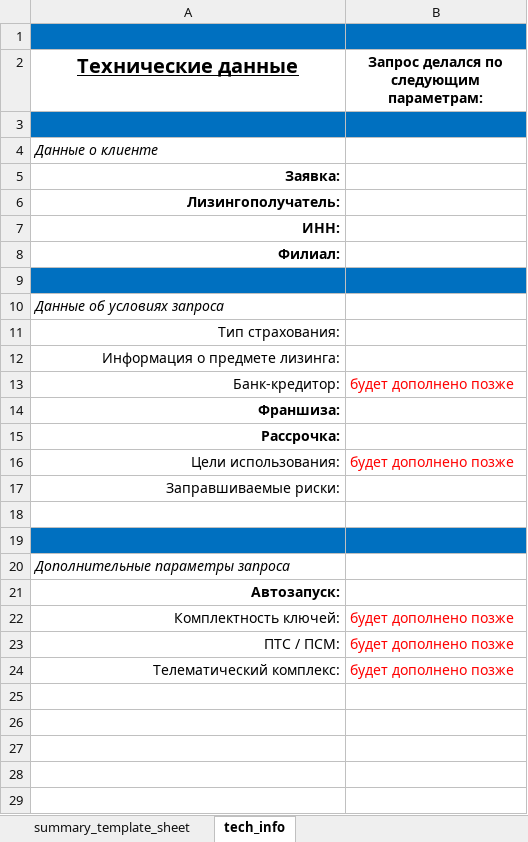
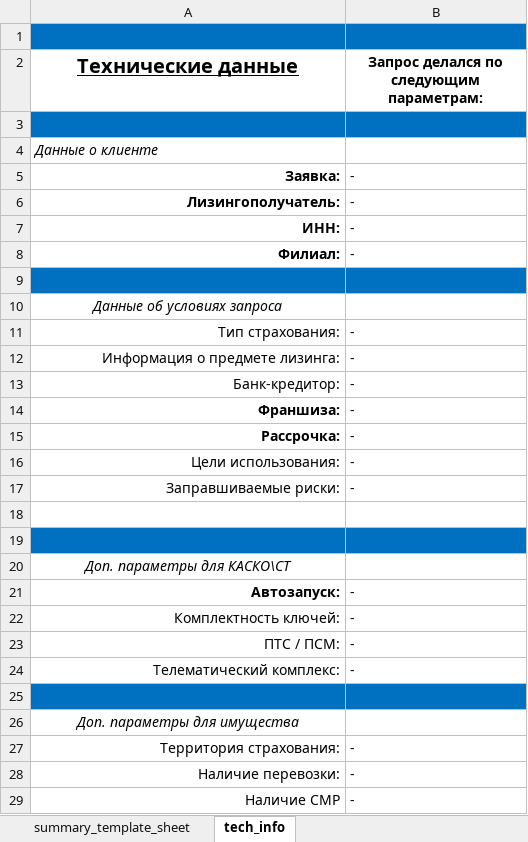
Before and after one commit to grigra27/flow_insur_requests, an Excel workbook: templates/summary_template.xlsx, sheet tech_info, drawn as a sheet; values as stored, in another font and other column widths than the file's, no borders; the diff names each change by its address in the sheet, - before the commit and + after, or states it on an @@ line.

```diff
--- a/templates/summary_template.xlsx (sheet tech_info)
+++ b/templates/summary_template.xlsx (sheet tech_info)
-B5:B8: (empty)
+B5:B8: -
-A10 alignment: left
+A10 alignment: center
-B11:B12: (empty)
+B11:B12: -
-B13: будет дополнено позже
+B13: -
-B13 text colour: #FF0000
+B13 text colour: black
-B14:B15: (empty)
+B14:B15: -
-B16: будет дополнено позже
+B16: -
-B16 text colour: #FF0000
+B16 text colour: black
-B17: (empty)
+B17: -
-A20 (Технические данные): Дополнительные параметры запроса
+A20 (Технические данные): Доп. параметры для КАСКО\СТ
-A20 alignment: left
+A20 alignment: center
-B21: (empty)
+B21: -
-B22:B24: будет дополнено позже
+B22:B24: -
-B22:B24 text colour: #FF0000
+B22:B24 text colour: black
+row 25: (empty)
+row 26: Доп. параметры для имущества
+row 27: Территория страхования: | -
+row 28: Наличие перевозки: | -
+row 29: Наличие СМР | -
```
Also changed, not shown: templates/summary_template_simplified.xlsx, 6 other files.
